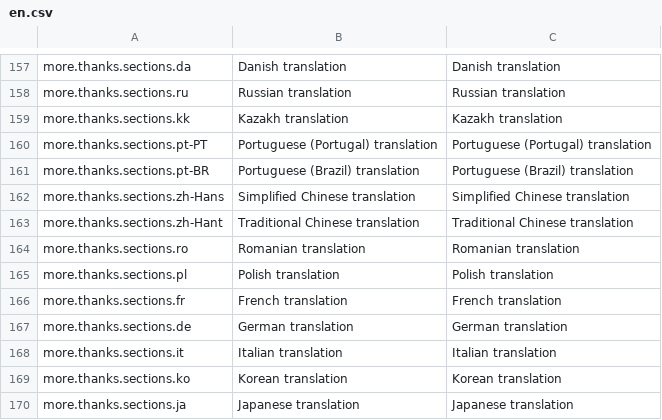
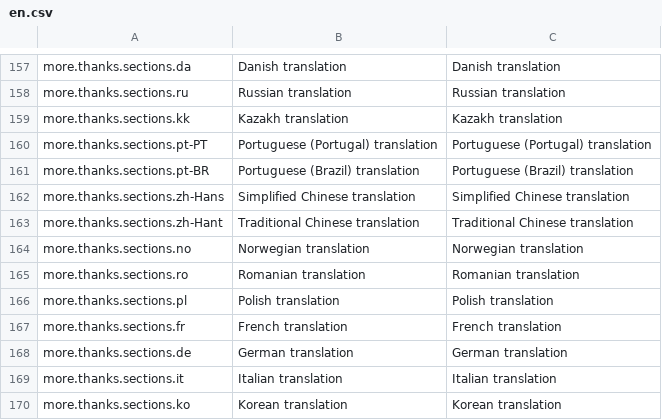
Before and after one commit to wavebeem/pkmn.help, a CSV file: public/translations/en.csv, drawn as a sheet; only a part is shown, gaps mark what is left out; the shorter side is filled out with more unchanged rows; the diff names each change by its address in the sheet, - before the commit and + after, or states it on an @@ line.

Commit message:
Norwegian (#302)
* fix up scripts

* add norwegian

* remove unused translations

* norwegian!

```diff
--- a/public/translations/en.csv
+++ b/public/translations/en.csv
+row 164: more.thanks.sections.no | Norwegian translation | Norwegian translation
```
Also changed, not shown: public/translations/da.csv, public/translations/de.csv, 33 other files.
